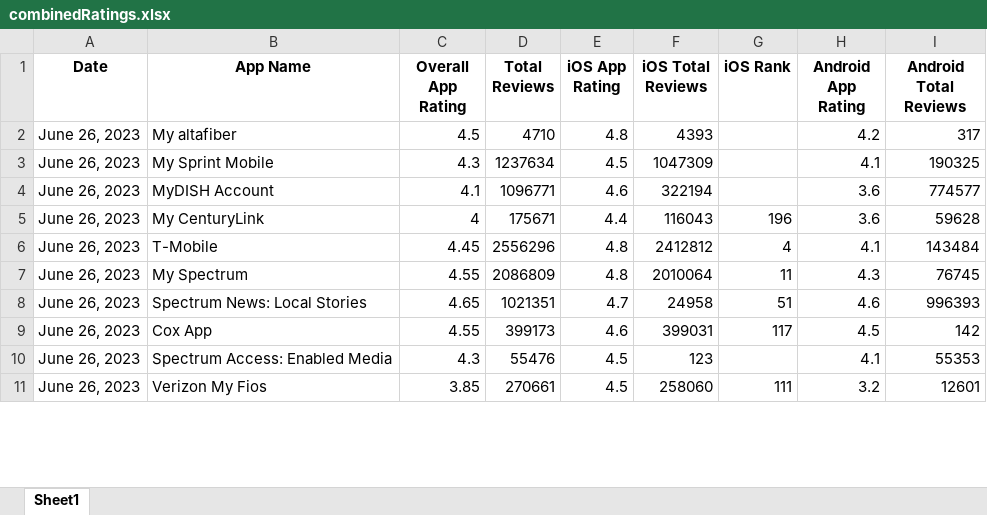
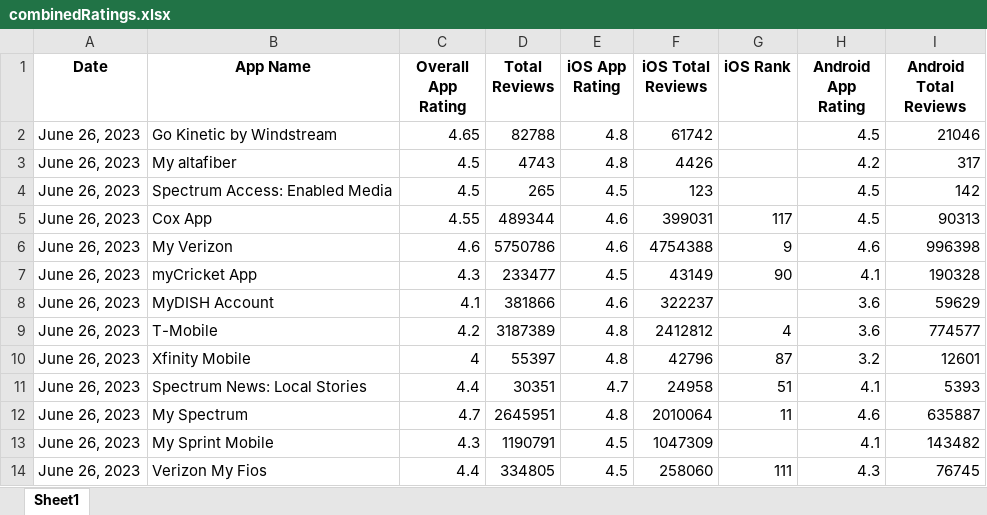
Before and after one commit to svp5506/App-Store-Stats-Scraper, an Excel workbook: combinedRatings.xlsx, sheet Sheet1, drawn as a sheet; only a part is shown; values as stored, in another font and other column widths than the file's, no borders; removed rows and columns are numbered as before the commit, all else as after; the diff covers the shown part only; the diff names each change by its address in the sheet, - before the commit and + after, or states it on an @@ line.

```diff
--- a/combinedRatings.xlsx (sheet Sheet1)
+++ b/combinedRatings.xlsx (sheet Sheet1)
+row 2: June 26, 2023 | Go Kinetic by Windstream | 4.65 | 82788 | 4.8 | 61742 |  | 4.5 | 21046
-D3 (Total Reviews): 4710
+D3 (Total Reviews): 4743
-F3 (iOS Total Reviews): 4393
+F3 (iOS Total Reviews): 4426
-row 3: June 26, 2023 | My Sprint Mobile | 4.3 | 1237634 | 4.5 | 1047309 |  | 4.1 | 190325
+row 4: June 26, 2023 | Spectrum Access: Enabled Media | 4.5 | 265 | 4.5 | 123 |  | 4.5 | 142
+row 5: June 26, 2023 | Cox App | 4.55 | 489344 | 4.6 | 399031 | 117 | 4.5 | 90313
+row 6: June 26, 2023 | My Verizon | 4.6 | 5750786 | 4.6 | 4754388 | 9 | 4.6 | 996398
+row 7: June 26, 2023 | myCricket App | 4.3 | 233477 | 4.5 | 43149 | 90 | 4.1 | 190328
-D8 (Total Reviews): 1096771
+D8 (Total Reviews): 381866
-F8 (iOS Total Reviews): 322194
+F8 (iOS Total Reviews): 322237
-I8 (Android Total Reviews): 774577
+I8 (Android Total Reviews): 59629
-row 5: June 26, 2023 | My CenturyLink | 4 | 175671 | 4.4 | 116043 | 196 | 3.6 | 59628
-C9 (Overall App Rating): 4.45
+C9 (Overall App Rating): 4.2
-D9 (Total Reviews): 2556296
+D9 (Total Reviews): 3187389
-H9 (Android App Rating): 4.1
+H9 (Android App Rating): 3.6
-I9 (Android Total Reviews): 143484
+I9 (Android Total Reviews): 774577
-row 7: June 26, 2023 | My Spectrum | 4.55 | 2086809 | 4.8 | 2010064 | 11 | 4.3 | 76745
+row 10: June 26, 2023 | Xfinity Mobile | 4 | 55397 | 4.8 | 42796 | 87 | 3.2 | 12601
-C11 (Overall App Rating): 4.65
+C11 (Overall App Rating): 4.4
-D11 (Total Reviews): 1021351
+D11 (Total Reviews): 30351
-H11 (Android App Rating): 4.6
+H11 (Android App Rating): 4.1
-I11 (Android Total Reviews): 996393
+I11 (Android Total Reviews): 5393
-row 9: June 26, 2023 | Cox App | 4.55 | 399173 | 4.6 | 399031 | 117 | 4.5 | 142
+row 12: June 26, 2023 | My Spectrum | 4.7 | 2645951 | 4.8 | 2010064 | 11 | 4.6 | 635887
-B13 (App Name): Spectrum Access: Enabled Media
+B13 (App Name): My Sprint Mobile
-D13 (Total Reviews): 55476
+D13 (Total Reviews): 1190791
-F13 (iOS Total Reviews): 123
+F13 (iOS Total Reviews): 1047309
-I13 (Android Total Reviews): 55353
+I13 (Android Total Reviews): 143482
-C14 (Overall App Rating): 3.85
+C14 (Overall App Rating): 4.4
-D14 (Total Reviews): 270661
+D14 (Total Reviews): 334805
-H14 (Android App Rating): 3.2
+H14 (Android App Rating): 4.3
-I14 (Android Total Reviews): 12601
+I14 (Android Total Reviews): 76745
```
Also changed, not shown: 13 added rows, 16 removed rows and 36 edited cells elsewhere in this sheet, AndroidRatings.xlsx, iOSratings.xlsx, 4 other files.
